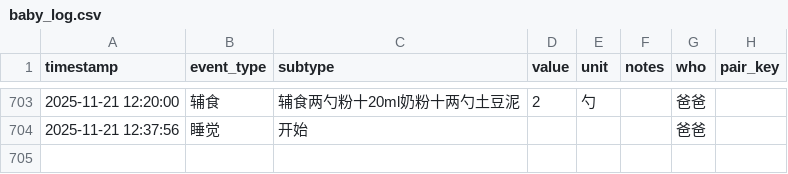
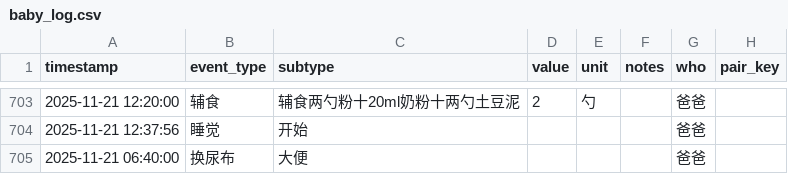
Before and after one commit to LeeAwesome/baby_daily, a CSV file: baby_log.csv, drawn as a sheet; only a part is shown, gaps mark what is left out; the diff names each change by its address in the sheet, - before the commit and + after, or states it on an @@ line.

Commit message:
update via Shortcuts

```diff
--- a/baby_log.csv
+++ b/baby_log.csv
+row 705: 2025-11-21 06:40:00 | 换尿布 | 大便 |  |  |  | 爸爸
```
